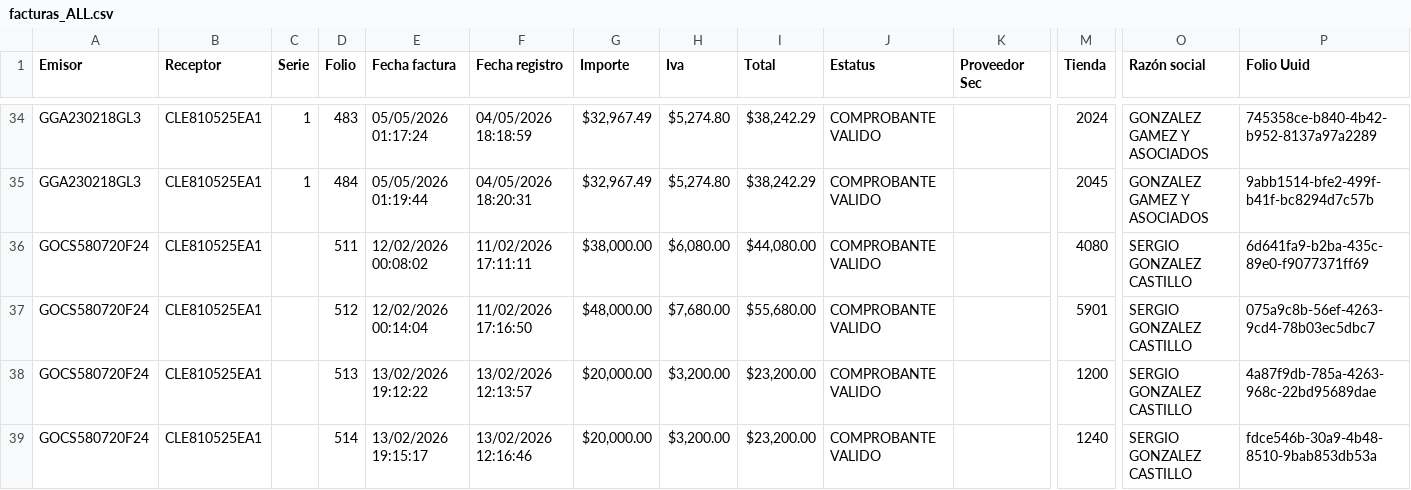
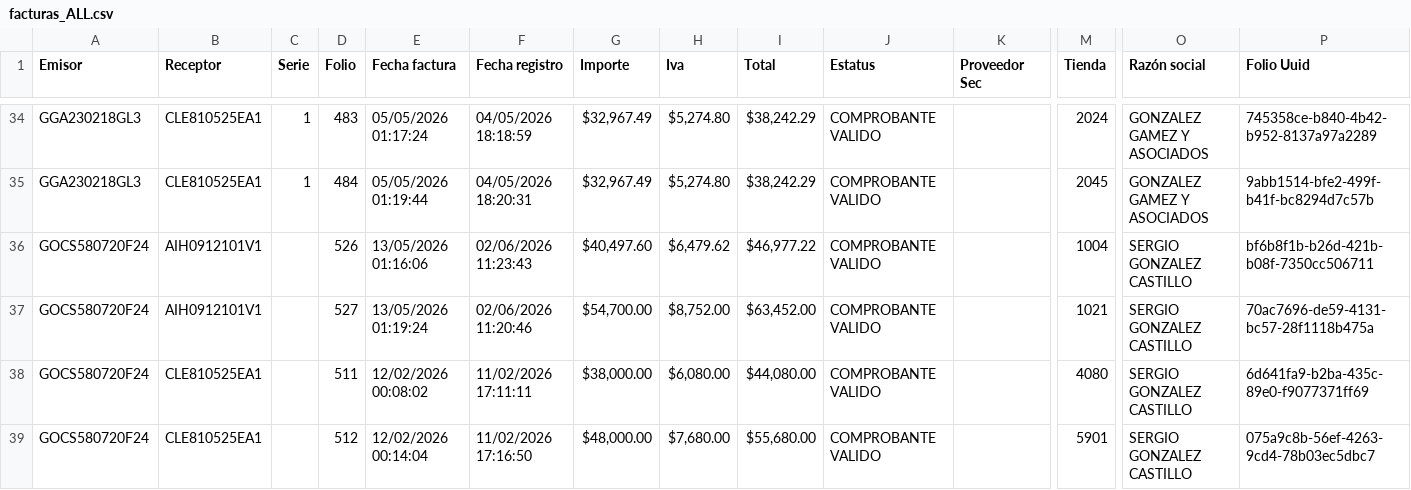
Before and after one commit to Tonnydesarrollo/desarrolloeg-utilidades-monolito, a CSV file: src/modules/jobs/native/casaley/data/facturas_ALL.csv, drawn as a sheet; only a part is shown, gaps mark what is left out; the shorter side is filled out with more unchanged rows; rows hold the shown columns only; the diff names each change by its address in the sheet, - before the commit and + after, or states it on an @@ line.

Commit message:
Polish mobile dashboard and update casaley data

```diff
--- a/src/modules/jobs/native/casaley/data/facturas_ALL.csv
+++ b/src/modules/jobs/native/casaley/data/facturas_ALL.csv
+row 36: GOCS580720F24 | AIH0912101V1 |  | 526 | 13/05/2026 01:16:06 | 02/06/2026 11:23:43 | $40,497.60 | $6,479.62 | $46,977.22 | COMPROBANTE VALIDO |  | 1004 | SERGIO GONZALEZ CASTILLO | bf6b8f1b-b26d-421b-b08f-7350cc506711
+row 37: GOCS580720F24 | AIH0912101V1 |  | 527 | 13/05/2026 01:19:24 | 02/06/2026 11:20:46 | $54,700.00 | $8,752.00 | $63,452.00 | COMPROBANTE VALIDO |  | 1021 | SERGIO GONZALEZ CASTILLO | 70ac7696-de59-4131-bc57-28f1118b475a
```
Also changed, not shown: src/modules/jobs/native/casaley/data/facturas_U2.csv, 1 other file.
